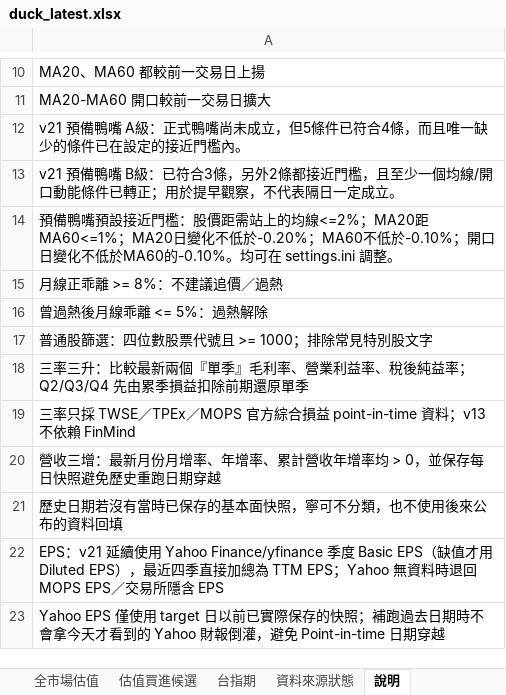
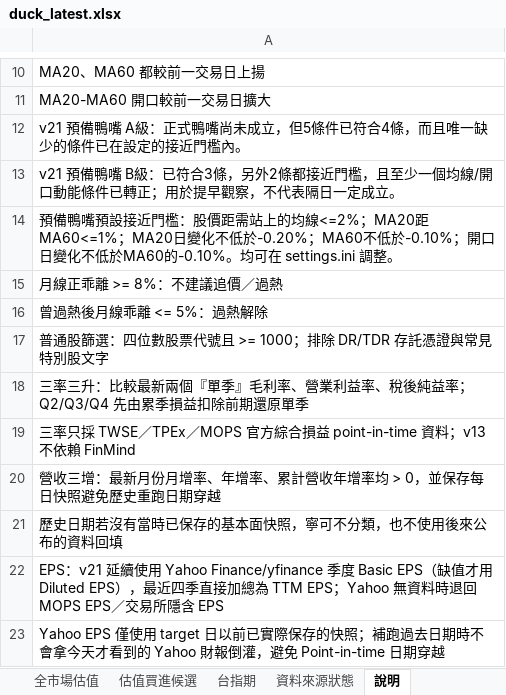
Before and after one commit to jan770610-dot/tw-stock-dashboard-test, an Excel workbook: duck_latest.xlsx, sheet 說明, drawn as a sheet; only a part is shown, gaps mark what is left out; values as stored, in another font and other column widths than the file's, no borders; the diff names each change by its address in the sheet, - before the commit and + after, or states it on an @@ line.

```diff
--- a/duck_latest.xlsx (sheet 說明)
+++ b/duck_latest.xlsx (sheet 說明)
-A17: 普通股篩選：四位數股票代號且 >= 1000；排除常見特別股文字
+A17: 普通股篩選：四位數股票代號且 >= 1000；排除 DR/TDR 存託憑證與常見特別股文字
```
Also changed, not shown: sheet 全市場整合篩選, sheet 全市場估值, sheet 全部符合, sheet 即將可能符合, sheet 估值買進候選, sheet 鴨嘴×營收三增, 7 more sheets, rs_latest.xlsx, 1 other file.
